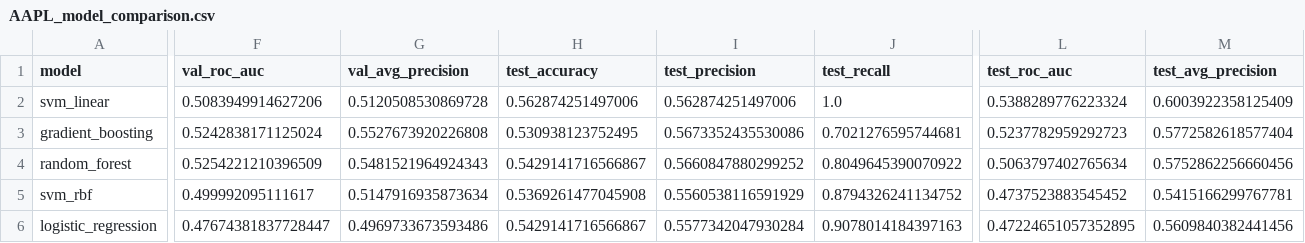
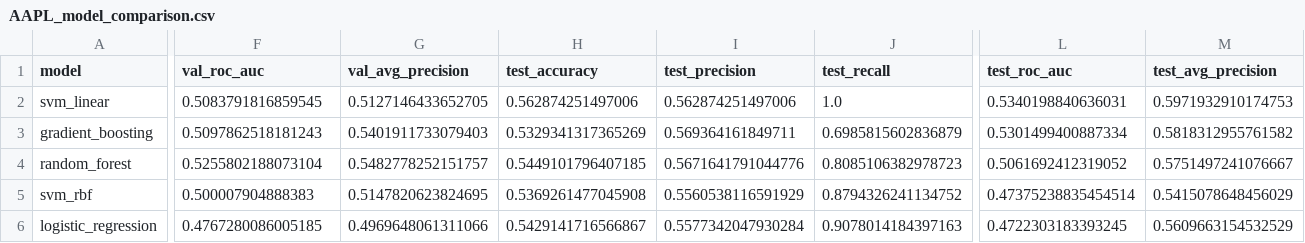
Before and after one commit to Zihan-Jiang/441-Project-Zihan-Zekun, a CSV file: outputs/tables/AAPL_model_comparison.csv, drawn as a sheet; only a part is shown, gaps mark what is left out; the diff covers the shown part only; the diff names each change by its address in the sheet, - before the commit and + after, or states it on an @@ line.

```diff
--- a/outputs/tables/AAPL_model_comparison.csv
+++ b/outputs/tables/AAPL_model_comparison.csv
-F2 (val_roc_auc): 0.5083949914627206
+F2 (val_roc_auc): 0.5083791816859545
-G2 (val_avg_precision): 0.5120508530869728
+G2 (val_avg_precision): 0.5127146433652705
-L2 (test_roc_auc): 0.5388289776223324
+L2 (test_roc_auc): 0.5340198840636031
-M2 (test_avg_precision): 0.6003922358125409
+M2 (test_avg_precision): 0.5971932910174753
-F3 (val_roc_auc): 0.5242838171125024
+F3 (val_roc_auc): 0.5097862518181243
-G3 (val_avg_precision): 0.5527673920226808
+G3 (val_avg_precision): 0.5401911733079403
-H3 (test_accuracy): 0.530938123752495
+H3 (test_accuracy): 0.5329341317365269
-I3 (test_precision): 0.5673352435530086
+I3 (test_precision): 0.569364161849711
-J3 (test_recall): 0.7021276595744681
+J3 (test_recall): 0.6985815602836879
-L3 (test_roc_auc): 0.5237782959292723
+L3 (test_roc_auc): 0.5301499400887334
-M3 (test_avg_precision): 0.5772582618577404
+M3 (test_avg_precision): 0.5818312955761582
-F4 (val_roc_auc): 0.5254221210396509
+F4 (val_roc_auc): 0.5255802188073104
-G4 (val_avg_precision): 0.5481521964924343
+G4 (val_avg_precision): 0.5482778252151757
-H4 (test_accuracy): 0.5429141716566867
+H4 (test_accuracy): 0.5449101796407185
-I4 (test_precision): 0.5660847880299252
+I4 (test_precision): 0.5671641791044776
-J4 (test_recall): 0.8049645390070922
+J4 (test_recall): 0.8085106382978723
-L4 (test_roc_auc): 0.5063797402765634
+L4 (test_roc_auc): 0.5061692412319052
-M4 (test_avg_precision): 0.5752862256660456
+M4 (test_avg_precision): 0.5751497241076667
-F5 (val_roc_auc): 0.499992095111617
+F5 (val_roc_auc): 0.500007904888383
-G5 (val_avg_precision): 0.5147916935873634
+G5 (val_avg_precision): 0.5147820623824695
-L5 (test_roc_auc): 0.4737523883545452
+L5 (test_roc_auc): 0.47375238835454514
-M5 (test_avg_precision): 0.5415166299767781
+M5 (test_avg_precision): 0.5415078648456029
-F6 (val_roc_auc): 0.47674381837728447
+F6 (val_roc_auc): 0.4767280086005185
-G6 (val_avg_precision): 0.4969733673593486
+G6 (val_avg_precision): 0.4969648061311066
-L6 (test_roc_auc): 0.47224651057352895
+L6 (test_roc_auc): 0.4722303183393245
-M6 (test_avg_precision): 0.5609840382441456
+M6 (test_avg_precision): 0.5609663154532529
```
Also changed, not shown: 6 edited cells elsewhere in this file, outputs/tables/AAPL_gradient_boosting_feature_importance.csv, outputs/tables/AAPL_logistic_regression_feature_importance.csv, 13 other files.
